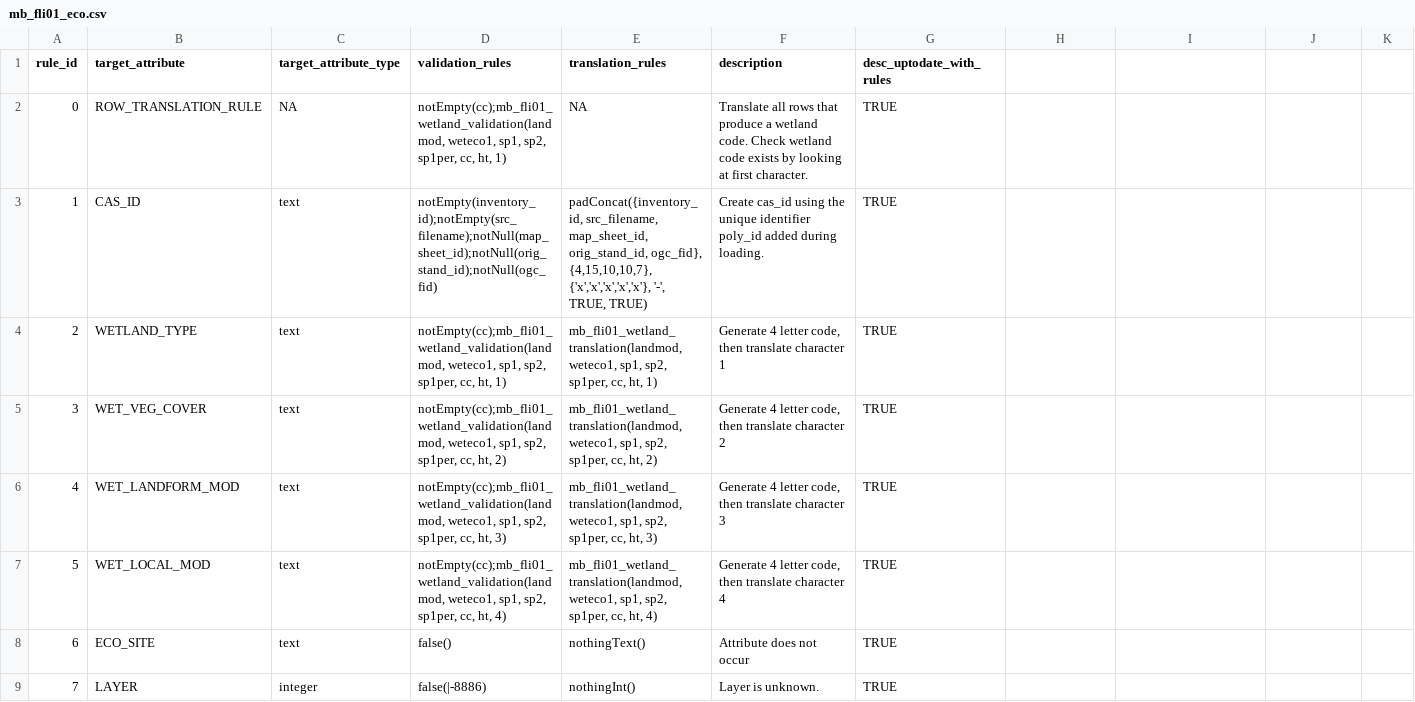
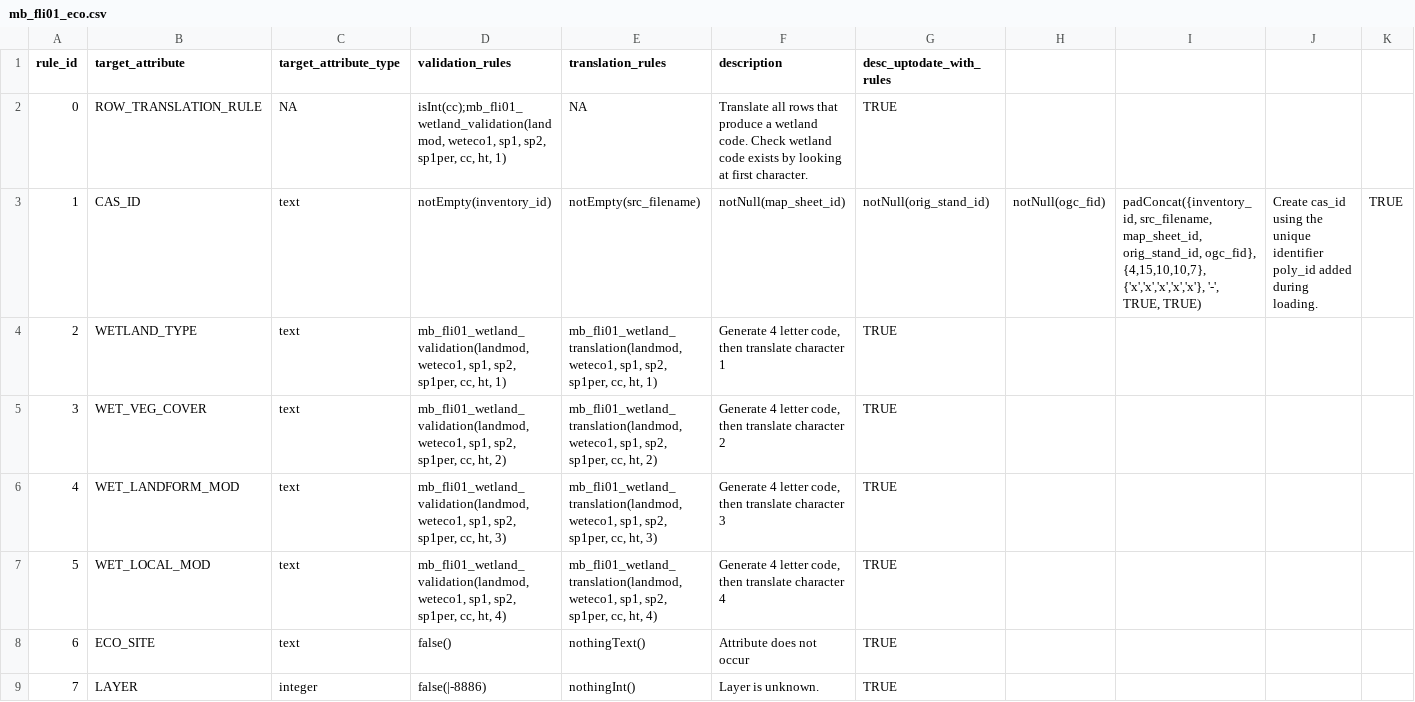
Before and after one commit to mtCarto/CASFRI, a CSV file: translation/tables/mb_fli01_eco.csv, drawn as a sheet; the diff names each change by its address in the sheet, - before the commit and + after, or states it on an @@ line.

Commit message:
check crown closure is int for MB12 eco translation

```diff
--- a/translation/tables/mb_fli01_eco.csv
+++ b/translation/tables/mb_fli01_eco.csv
-D2 (validation_rules): notEmpty(cc);mb_fli01_wetland_validation(landmod, weteco1, sp1,…
+D2 (validation_rules): isInt(cc);mb_fli01_wetland_validation(landmod, weteco1, sp1,…
-D3 (validation_rules): notEmpty(inventory_id);notEmpty(src_filename);notNull(map_sheet_id);notNull(orig_stand_id);notNull(ogc_fid)
+D3 (validation_rules): notEmpty(inventory_id)
-E3 (translation_rules): padConcat({inventory_id, src_filename, map_sheet_id, orig_stand_id, ogc_fid}, {4,15,10,10,7}, {'x','x','x','x','x'}, '-', TRUE, TRUE)
+E3 (translation_rules): notEmpty(src_filename)
-F3 (description): Create cas_id using the unique identifier poly_id added during loading.
+F3 (description): notNull(map_sheet_id)
-G3 (desc_uptodate_with_rules): TRUE
+G3 (desc_uptodate_with_rules): notNull(orig_stand_id)
-H3: (empty)
+H3: notNull(ogc_fid)
-I3: (empty)
+I3: padConcat({inventory_id, src_filename, map_sheet_id, orig_stand_id, ogc_fid}, {4,15,10,10,7}, {'x','x','x','x','x'}, '-', TRUE, TRUE)
-J3: (empty)
+J3: Create cas_id using the unique identifier poly_id added during loading.
-K3: (empty)
+K3: TRUE
-D4 (validation_rules): notEmpty(cc);mb_fli01_wetland_validation(landmod, weteco1, sp1,…
+D4 (validation_rules): mb_fli01_wetland_validation(landmod, weteco1, sp1,…
-D5 (validation_rules): notEmpty(cc);mb_fli01_wetland_validation(landmod, weteco1, sp1,…
+D5 (validation_rules): mb_fli01_wetland_validation(landmod, weteco1, sp1,…
-D6 (validation_rules): notEmpty(cc);mb_fli01_wetland_validation(landmod, weteco1, sp1,…
+D6 (validation_rules): mb_fli01_wetland_validation(landmod, weteco1, sp1,…
-D7 (validation_rules): notEmpty(cc);mb_fli01_wetland_validation(landmod, weteco1, sp1,…
+D7 (validation_rules): mb_fli01_wetland_validation(landmod, weteco1, sp1,…
```
